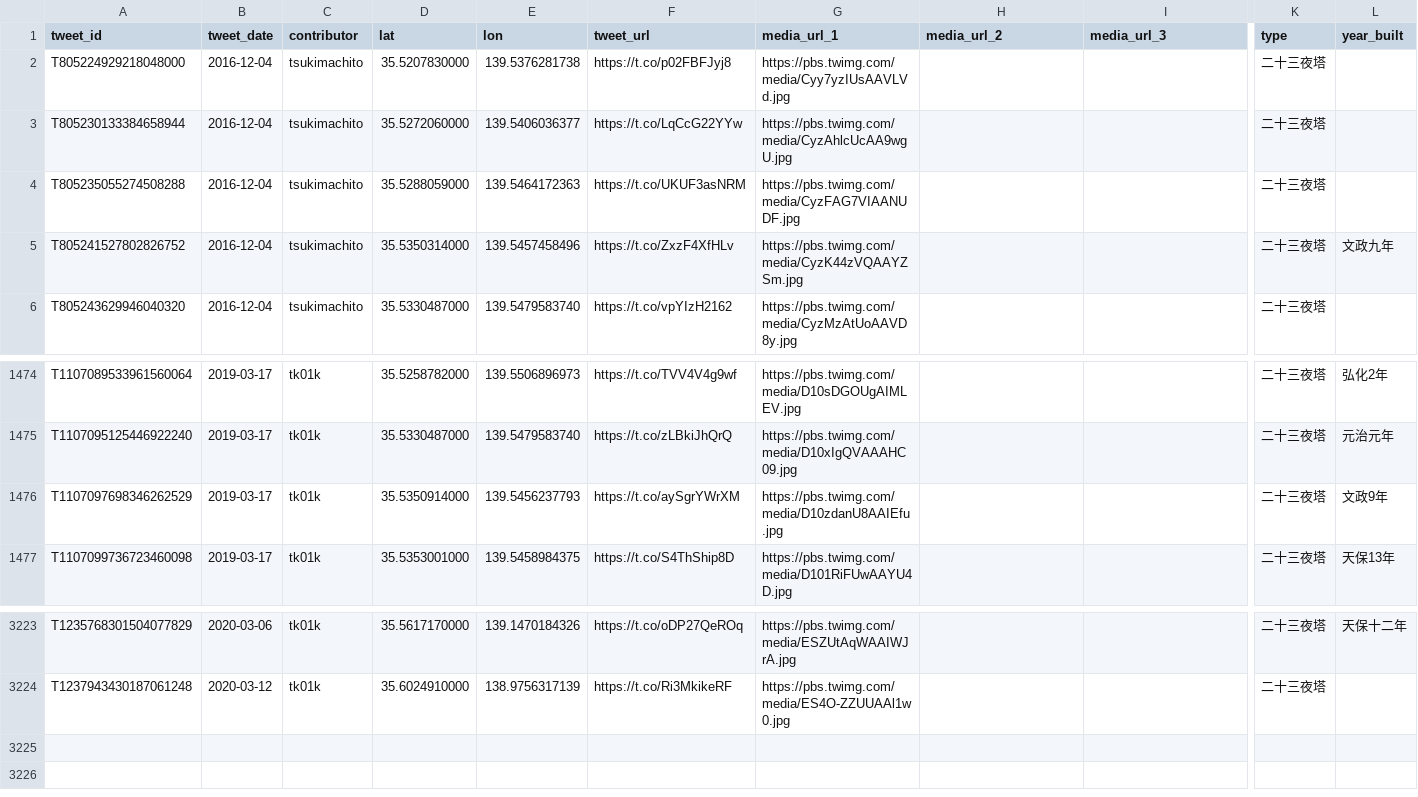
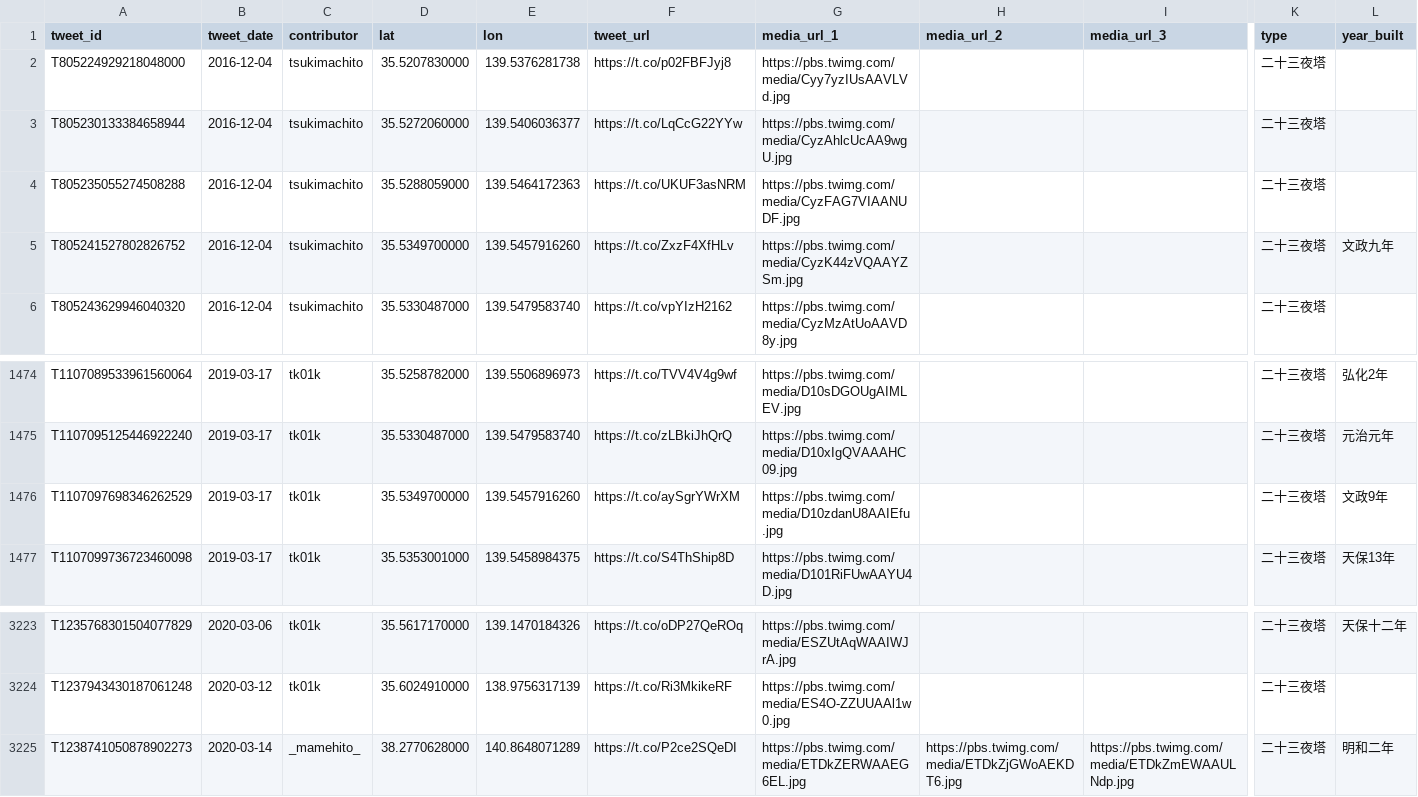
Before and after one commit to midoriit/tsukimachito, a CSV file: tsukimachito.csv, drawn as a sheet; only a part is shown, gaps mark what is left out; rows hold the shown columns only; the diff names each change by its address in the sheet, - before the commit and + after, or states it on an @@ line.

```diff
--- a/tsukimachito.csv
+++ b/tsukimachito.csv
-D5 (lat): 35.5350314000
+D5 (lat): 35.5349700000
-E5 (lon): 139.5457458496
+E5 (lon): 139.5457916260
-D1476 (lat): 35.5350914000
+D1476 (lat): 35.5349700000
-E1476 (lon): 139.5456237793
+E1476 (lon): 139.5457916260
+row 3225: T1238741050878902273 | 2020-03-14 | _mamehito_ | 38.2770628000 | 140.8648071289 | https://t.co/P2ce2SQeDI | https://pbs.twimg.com/media/ETDkZERWAAEG6EL.jpg | https://pbs.twimg.com/media/ETDkZjGWoAEKDT6.jpg | https://pbs.twimg.com/media/ETDkZmEWAAULNdp.jpg | 二十三夜塔 | 明和二年
```
Also changed, not shown: 2 other files.
